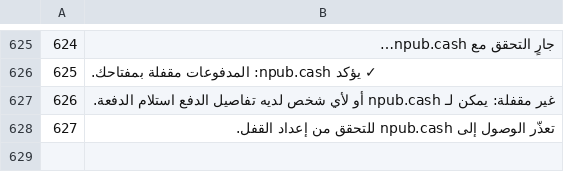
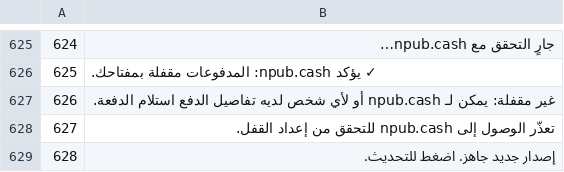
Before and after one commit to Random21m/blindsig, a TSV file: tools/i18n/tr/ar.tsv, drawn as a sheet; only a part is shown, gaps mark what is left out; the diff names each change by its address in the sheet, - before the commit and + after, or states it on an @@ line.

```diff
--- a/tools/i18n/tr/ar.tsv
+++ b/tools/i18n/tr/ar.tsv
+row 629: 628 | إصدار جديد جاهز. اضغط للتحديث.
```
Also changed, not shown: tools/i18n/tr/cs.tsv, tools/i18n/tr/el.tsv, 46 other files.
